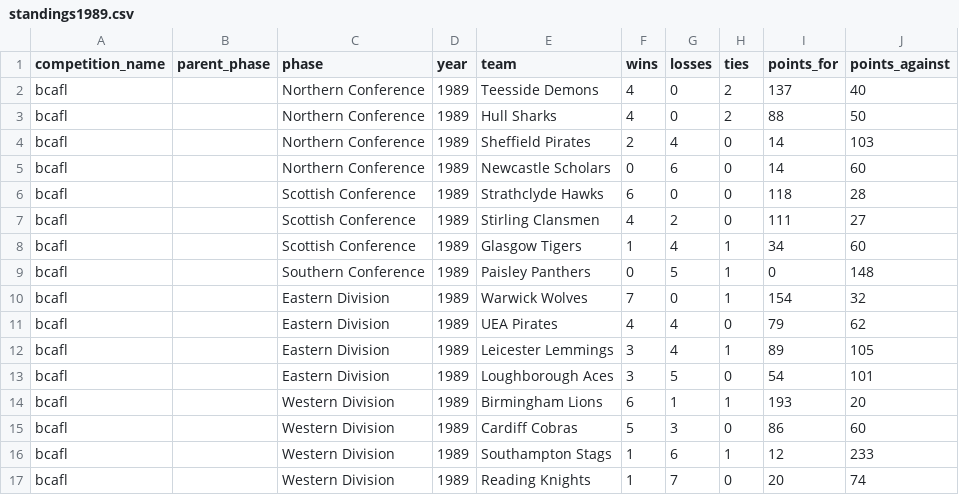
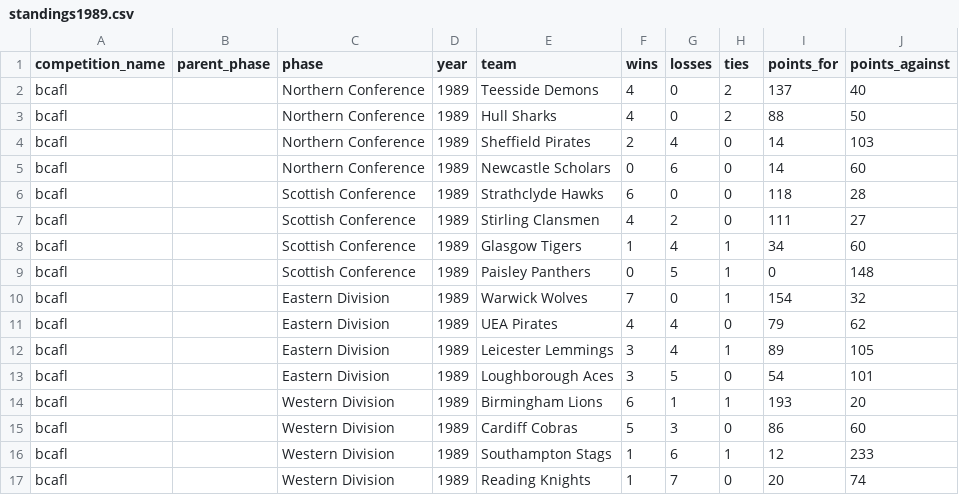
Before and after one commit to brynprice/uk-american-football, a CSV file: data/BUAFL/standings1989.csv, drawn as a sheet.

```diff
--- a/data/BUAFL/standings1989.csv
+++ b/data/BUAFL/standings1989.csv
@@ -8,3 +8,3 @@ bcafl,,Scottish Conference,1989,Stirling Clansmen,4,2,0,111,27
 bcafl,,Scottish Conference,1989,Glasgow Tigers,1,4,1,34,60
-bcafl,,Southern Conference,1989,Paisley Panthers,0,5,1,0,148
+bcafl,,Scottish Conference,1989,Paisley Panthers,0,5,1,0,148
 bcafl,,Eastern Division,1989,Warwick Wolves,7,0,1,154,32
```
Also changed, not shown: 4 other files.
